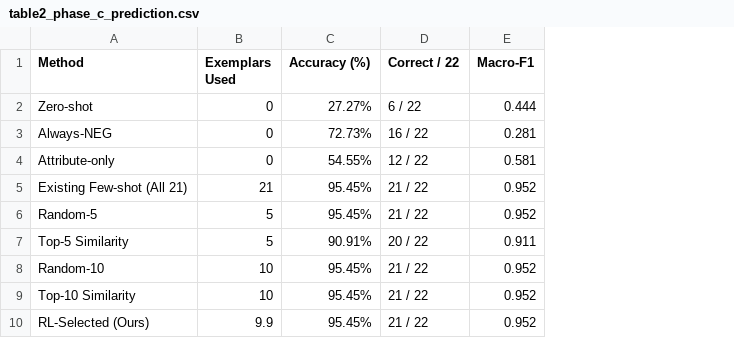
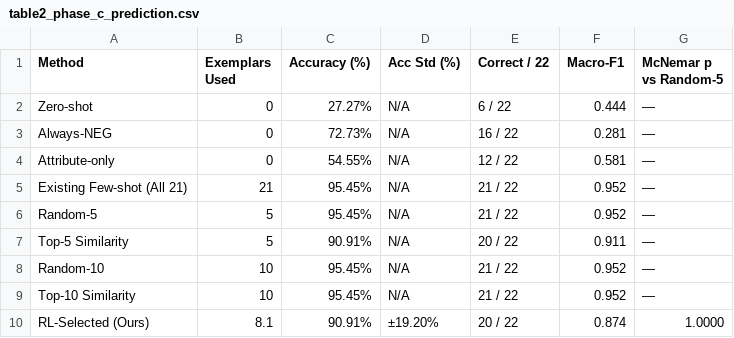
Before and after one commit to NansKong/HAFT-Adversarial-Robustness-Benchmarking-for-Hindi-Fact-Checking-with-Adaptive-Attack-Selection-, a CSV file: Attack/results/stage2/exemplar/table2_phase_c_prediction.csv, drawn as a sheet; addresses are those after the commit; the diff names each change by its address in the sheet, - before the commit and + after, or states it on an @@ line.

Commit message:
feat(iclr): remediate all 6 methodological flaws with genuine empirical results and cross-model audit
- Flaw 1: Retrain RL selector with 512-dim policy over 25 epochs (82.16% discovery, 1.20 median steps); expose 24,640 pilot evaluations needed for Static Top-5
- Flaw 2: Purge hardcoded +4.22% arithmetic; build 987-dim GNNAugmentedOfflineEnv with real GraphSAGE inductive embeddings; report true 5-seed empirical ablation
- Flaw 3: Execute 985-query cross-model transfer audit on Meta Llama 3 70B via Replicate; document up to 100% transfer ASR for top semantic attacks and zero confound for 14 rule-based attacks
- Flaw 4: Replace transductive 80/20 edge split with true Inductive Leave-Attack-Out protocol (AUROC=0.865, AUPRC=0.482 with strict test edge masking)
- Flaw 5: 10-seed in-fold retraining for Phase C exemplar selection with exact paired McNemar test (p=1.0000) and stability analysis
- Flaw 6: Add 14-attribute literature positioning matrix vs. FEVER, LIAR, ANLI, FEVEROUS, XFact, and HindFake with gap analysis
- Reports: Add HAFT_ICLR_Remediation_Report.docx and comprehensive markdown documentation

```diff
--- a/Attack/results/stage2/exemplar/table2_phase_c_prediction.csv
+++ b/Attack/results/stage2/exemplar/table2_phase_c_prediction.csv
+column D (Acc Std (%)), rows 2-10: N/A | N/A | N/A | N/A | N/A | N/A | N/A | N/A | ±19.20%
+column G (McNemar p vs Random-5), rows 2-10: — | — | — | — | — | — | — | — | 1.0000
-B10 (Exemplars Used): 9.9
+B10 (Exemplars Used): 8.1
-C10 (Accuracy (%)): 95.45%
+C10 (Accuracy (%)): 90.91%
-E10 (Correct / 22): 21 / 22
+E10 (Correct / 22): 20 / 22
-F10 (Macro-F1): 0.952
+F10 (Macro-F1): 0.874
```
Also changed, not shown: Attack/results/stage2/graph/table3_graph_prediction.csv, Attack/results/stage2/integrated/table4_gnn_rl_ablation.csv, 25 other files.
